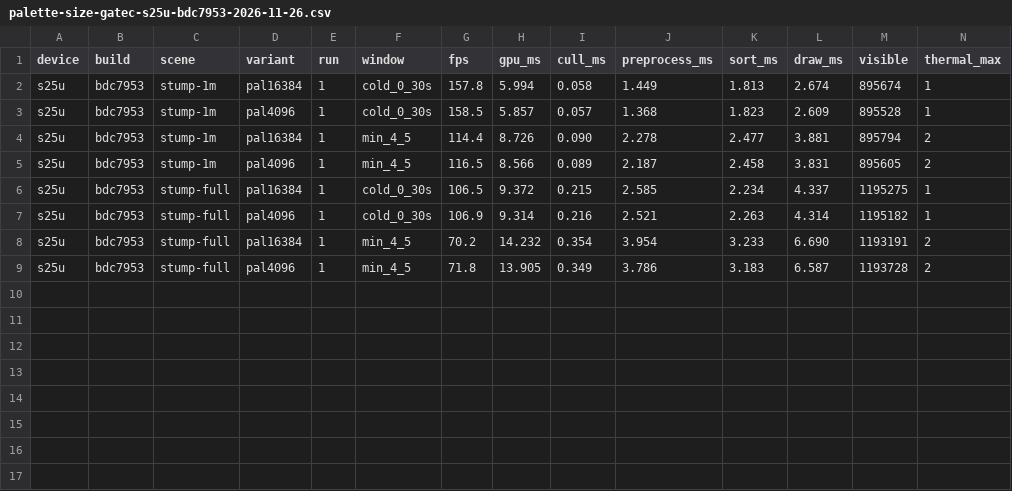
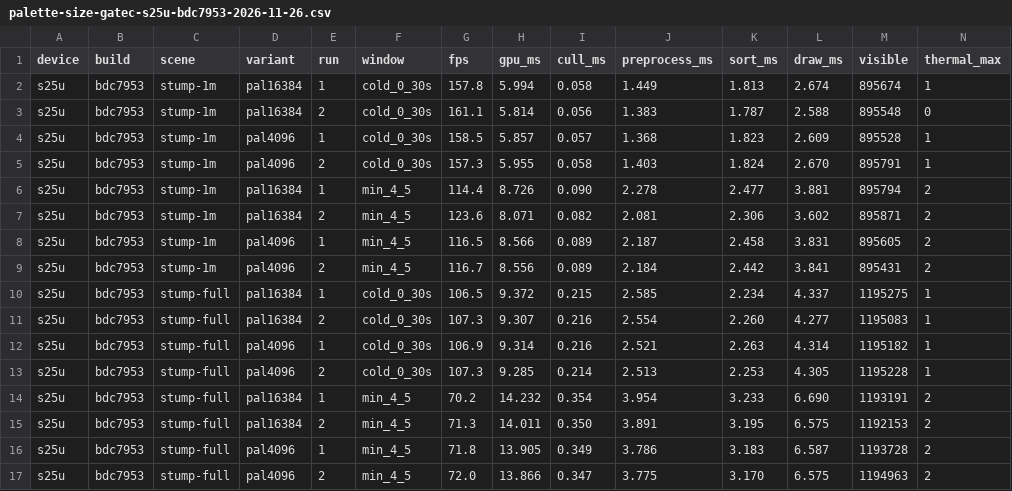
Before and after one commit to Artemarius/pocketsplat, a CSV file: docs/benchmarks/palette-size-gatec-s25u-bdc7953-2026-11-26.csv, drawn as a sheet; only a part is shown; rows hold the shown columns only; the diff names each change by its address in the sheet, - before the commit and + after, or states it on an @@ line.

```diff
--- a/docs/benchmarks/palette-size-gatec-s25u-bdc7953-2026-11-26.csv
+++ b/docs/benchmarks/palette-size-gatec-s25u-bdc7953-2026-11-26.csv
+row 3: s25u | bdc7953 | stump-1m | pal16384 | 2 | cold_0_30s | 161.1 | 5.814 | 0.056 | 1.383 | 1.787 | 2.588 | 895548 | 0
+row 5: s25u | bdc7953 | stump-1m | pal4096 | 2 | cold_0_30s | 157.3 | 5.955 | 0.058 | 1.403 | 1.824 | 2.670 | 895791 | 1
+row 7: s25u | bdc7953 | stump-1m | pal16384 | 2 | min_4_5 | 123.6 | 8.071 | 0.082 | 2.081 | 2.306 | 3.602 | 895871 | 2
+row 9: s25u | bdc7953 | stump-1m | pal4096 | 2 | min_4_5 | 116.7 | 8.556 | 0.089 | 2.184 | 2.442 | 3.841 | 895431 | 2
+row 11: s25u | bdc7953 | stump-full | pal16384 | 2 | cold_0_30s | 107.3 | 9.307 | 0.216 | 2.554 | 2.260 | 4.277 | 1195083 | 1
+row 13: s25u | bdc7953 | stump-full | pal4096 | 2 | cold_0_30s | 107.3 | 9.285 | 0.214 | 2.513 | 2.253 | 4.305 | 1195228 | 1
+row 15: s25u | bdc7953 | stump-full | pal16384 | 2 | min_4_5 | 71.3 | 14.011 | 0.350 | 3.891 | 3.195 | 6.575 | 1192153 | 2
+row 17: s25u | bdc7953 | stump-full | pal4096 | 2 | min_4_5 | 72.0 | 13.866 | 0.347 | 3.775 | 3.170 | 6.575 | 1194963 | 2
```
Also changed, not shown: 3 other files.
